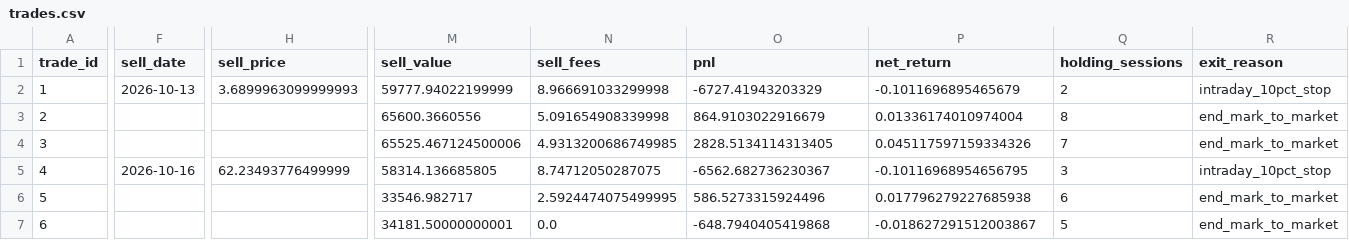
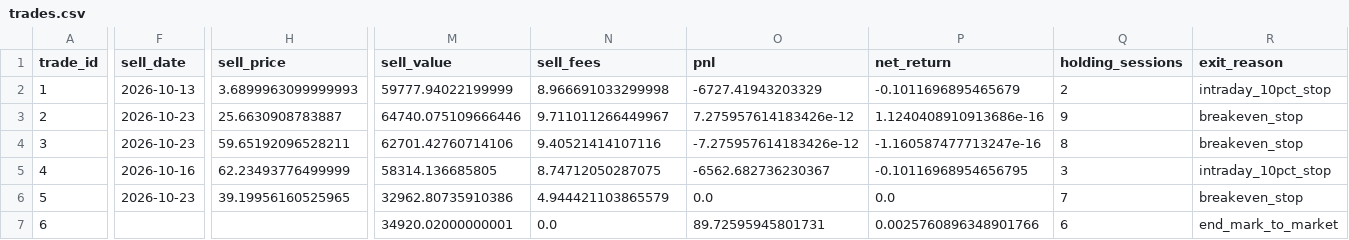
Before and after one commit to huvan9527-a11y/longhu, a CSV file: reports/original/trades.csv, drawn as a sheet; only a part is shown, gaps mark what is left out; the diff covers the shown part only; the diff names each change by its address in the sheet, - before the commit and + after, or states it on an @@ line.

```diff
--- a/reports/original/trades.csv
+++ b/reports/original/trades.csv
-F3:F4 (sell_date): (empty)
+F3:F4 (sell_date): 2026-10-23
-H3 (sell_price): (empty)
+H3 (sell_price): 25.6630908783887
-M3 (sell_value): 65600.3660556
+M3 (sell_value): 64740.075109666446
-N3 (sell_fees): 5.091654908339998
+N3 (sell_fees): 9.711011266449967
-O3 (pnl): 864.9103022916679
+O3 (pnl): 7.275957614183426e-12
-P3 (net_return): 0.01336174010974004
+P3 (net_return): 1.1240408910913686e-16
-Q3 (holding_sessions): 8
+Q3 (holding_sessions): 9
-R3:R4 (exit_reason): end_mark_to_market
+R3:R4 (exit_reason): breakeven_stop
-H4 (sell_price): (empty)
+H4 (sell_price): 59.65192096528211
-M4 (sell_value): 65525.467124500006
+M4 (sell_value): 62701.42760714106
-N4 (sell_fees): 4.9313200686749985
+N4 (sell_fees): 9.40521414107116
-O4 (pnl): 2828.5134114313405
+O4 (pnl): -7.275957614183426e-12
-P4 (net_return): 0.045117597159334326
+P4 (net_return): -1.160587477713247e-16
-Q4 (holding_sessions): 7
+Q4 (holding_sessions): 8
-F6 (sell_date): (empty)
+F6 (sell_date): 2026-10-23
-H6 (sell_price): (empty)
+H6 (sell_price): 39.19956160525965
-M6 (sell_value): 33546.982717
+M6 (sell_value): 32962.80735910386
-N6 (sell_fees): 2.5924474075499995
+N6 (sell_fees): 4.944421103865579
-O6 (pnl): 586.5273315924496
+O6 (pnl): 0.0
-P6 (net_return): 0.017796279227685938
+P6 (net_return): 0.0
-Q6 (holding_sessions): 6
+Q6 (holding_sessions): 7
-R6 (exit_reason): end_mark_to_market
+R6 (exit_reason): breakeven_stop
-M7 (sell_value): 34181.50000000001
+M7 (sell_value): 34920.02000000001
-O7 (pnl): -648.7940405419868
+O7 (pnl): 89.72595945801731
-P7 (net_return): -0.018627291512003867
+P7 (net_return): 0.0025760896348901766
-Q7 (holding_sessions): 5
+Q7 (holding_sessions): 6
```
Also changed, not shown: 22 edited cells elsewhere in this file, reports/original/events.csv, reports/reentry/events.csv, 15 other files.
